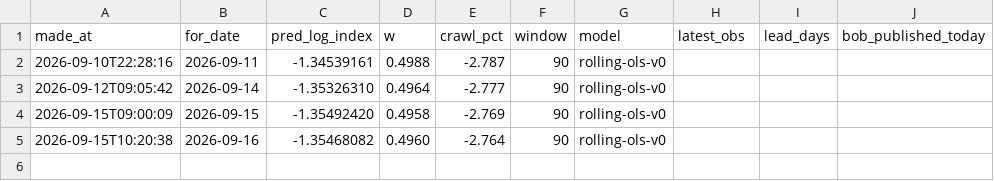
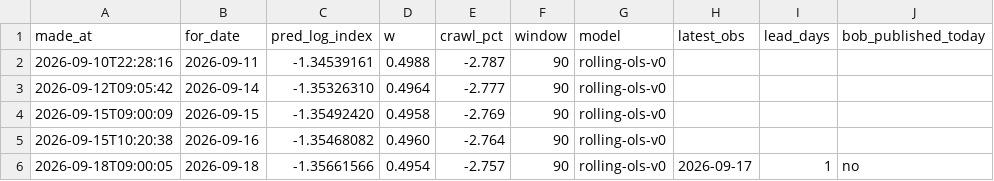
Before and after one commit to nnyashabradley-dot/tekanyetso, a CSV file: predictions.csv, drawn as a sheet; the diff names each change by its address in the sheet, - before the commit and + after, or states it on an @@ line.

```diff
--- a/predictions.csv
+++ b/predictions.csv
+row 6: 2026-09-18T09:00:05 | 2026-09-18 | -1.35661566 | 0.4954 | -2.757 | 90 | rolling-ols-v0 | 2026-09-17 | 1 | no
```
Also changed, not shown: data/rates.csv, 1 other file.
